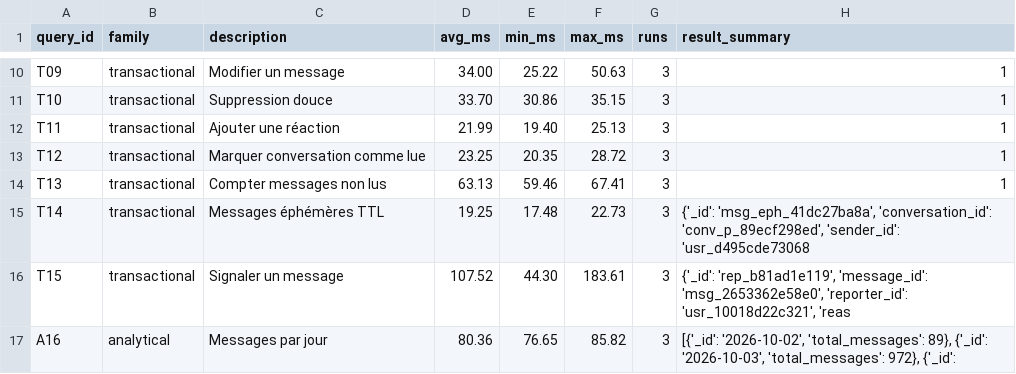
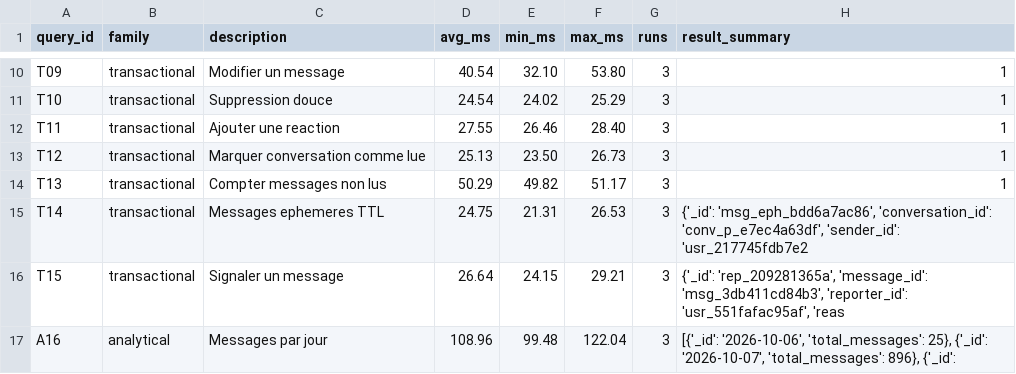
Before and after one commit to ImaneTech/messagerie-mongodb-spark, a CSV file: benchmarks/results/queries_native.csv, drawn as a sheet; only a part is shown, gaps mark what is left out; the diff covers the shown part only; the diff names each change by its address in the sheet, - before the commit and + after, or states it on an @@ line.

```diff
--- a/benchmarks/results/queries_native.csv
+++ b/benchmarks/results/queries_native.csv
-D10 (avg_ms): 34.00
+D10 (avg_ms): 40.54
-E10 (min_ms): 25.22
+E10 (min_ms): 32.10
-F10 (max_ms): 50.63
+F10 (max_ms): 53.80
-D11 (avg_ms): 33.70
+D11 (avg_ms): 24.54
-E11 (min_ms): 30.86
+E11 (min_ms): 24.02
-F11 (max_ms): 35.15
+F11 (max_ms): 25.29
-C12 (description): Ajouter une réaction
+C12 (description): Ajouter une reaction
-D12 (avg_ms): 21.99
+D12 (avg_ms): 27.55
-E12 (min_ms): 19.40
+E12 (min_ms): 26.46
-F12 (max_ms): 25.13
+F12 (max_ms): 28.40
-D13 (avg_ms): 23.25
+D13 (avg_ms): 25.13
-E13 (min_ms): 20.35
+E13 (min_ms): 23.50
-F13 (max_ms): 28.72
+F13 (max_ms): 26.73
-D14 (avg_ms): 63.13
+D14 (avg_ms): 50.29
-E14 (min_ms): 59.46
+E14 (min_ms): 49.82
-F14 (max_ms): 67.41
+F14 (max_ms): 51.17
-C15 (description): Messages éphémères TTL
+C15 (description): Messages ephemeres TTL
-D15 (avg_ms): 19.25
+D15 (avg_ms): 24.75
-E15 (min_ms): 17.48
+E15 (min_ms): 21.31
-F15 (max_ms): 22.73
+F15 (max_ms): 26.53
-H15 (result_summary): {'_id': 'msg_eph_41dc27ba8a', 'conversation_id': 'conv_p_89ecf298ed', 'sender_id': 'usr_d495cde73068
+H15 (result_summary): {'_id': 'msg_eph_bdd6a7ac86', 'conversation_id': 'conv_p_e7ec4a63df', 'sender_id': 'usr_217745fdb7e2
-D16 (avg_ms): 107.52
+D16 (avg_ms): 26.64
-E16 (min_ms): 44.30
+E16 (min_ms): 24.15
-F16 (max_ms): 183.61
+F16 (max_ms): 29.21
-H16 (result_summary): {'_id': 'rep_b81ad1e119', 'message_id': 'msg_2653362e58e0', 'reporter_id': 'usr_10018d22c321', 'reas
+H16 (result_summary): {'_id': 'rep_209281365a', 'message_id': 'msg_3db411cd84b3', 'reporter_id': 'usr_551fafac95af', 'reas
-D17 (avg_ms): 80.36
+D17 (avg_ms): 108.96
-E17 (min_ms): 76.65
+E17 (min_ms): 99.48
-F17 (max_ms): 85.82
+F17 (max_ms): 122.04
-H17 (result_summary): [{'_id': '2026-10-02', 'total_messages': 89}, {'_id': '2026-10-03', 'total_messages': 972}, {'_id':
+H17 (result_summary): [{'_id': '2026-10-06', 'total_messages': 25}, {'_id': '2026-10-07', 'total_messages': 896}, {'_id':
```
Also changed, not shown: 70 edited cells elsewhere in this file, benchmarks/results/all_queries.csv, benchmarks/results/consistency_test.csv, 5 other files.
